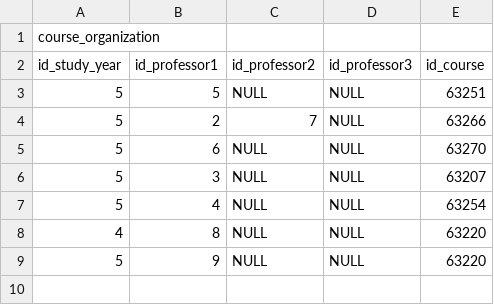
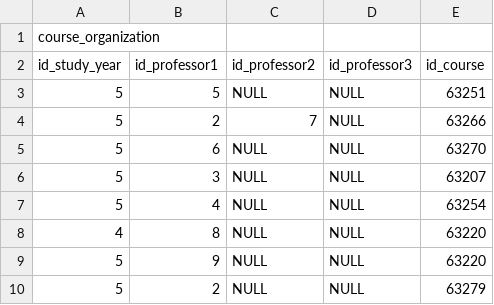
Before and after one commit to matejklemen/sis-backend, a CSV file: entities/src/main/resources/11-izvajanje-predmetov.csv, drawn as a sheet; the diff names each change by its address in the sheet, - before the commit and + after, or states it on an @@ line.

Commit message:
Base for adding new course exam terms and minor changes to professor records that are pre-inserted into database

```diff
--- a/entities/src/main/resources/11-izvajanje-predmetov.csv
+++ b/entities/src/main/resources/11-izvajanje-predmetov.csv
+row 10: 5 | 2 | NULL | NULL | 63279
```
Also changed, not shown: 5 other files.
